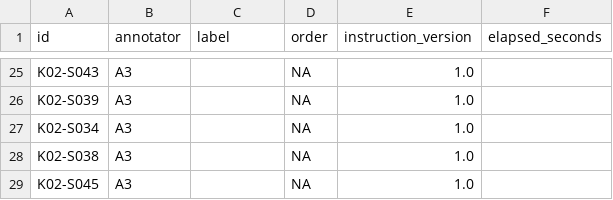
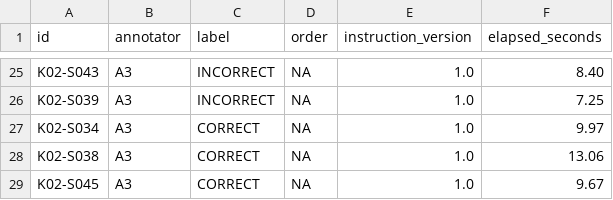
Before and after one commit to vorobev-danila/rl-project-itmo-sorting, a CSV file: annotation_packets/A3.csv, drawn as a sheet; only a part is shown, gaps mark what is left out; the diff covers the shown part only; the diff names each change by its address in the sheet, - before the commit and + after, or states it on an @@ line.

```diff
--- a/annotation_packets/A3.csv
+++ b/annotation_packets/A3.csv
-C25:C26 (label): (empty)
+C25:C26 (label): INCORRECT
-F25 (elapsed_seconds): (empty)
+F25 (elapsed_seconds): 8.40
-F26 (elapsed_seconds): (empty)
+F26 (elapsed_seconds): 7.25
-C27:C29 (label): (empty)
+C27:C29 (label): CORRECT
-F27 (elapsed_seconds): (empty)
+F27 (elapsed_seconds): 9.97
-F28 (elapsed_seconds): (empty)
+F28 (elapsed_seconds): 13.06
-F29 (elapsed_seconds): (empty)
+F29 (elapsed_seconds): 9.67
```
Also changed, not shown: 46 edited cells elsewhere in this file.
